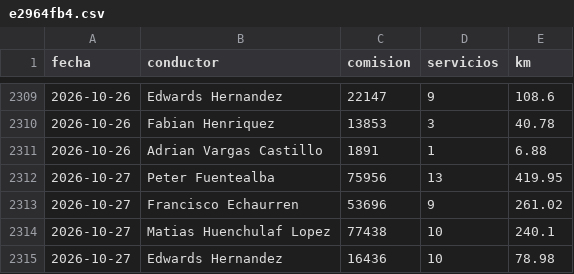
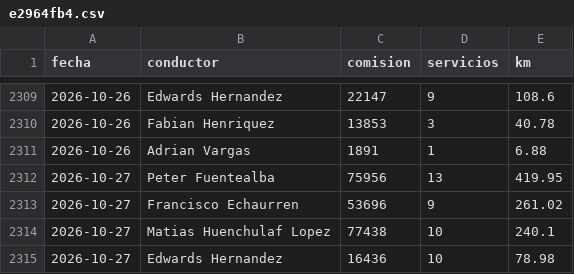
Before and after one commit to rubness007/qz-13a41abc58, a CSV file: e2964fb4.csv, drawn as a sheet; only a part is shown, gaps mark what is left out.

Commit message:
Reporte 2026-10-27

```diff
--- a/e2964fb4.csv
+++ b/e2964fb4.csv
@@ -2310,3 +2310,3 @@ fecha,conductor,comision,servicios,km
 2026-10-26,Fabian Henriquez,13853,3,40.78
-2026-10-26,Adrian Vargas Castillo,1891,1,6.88
+2026-10-26,Adrian Vargas,1891,1,6.88
 2026-10-27,Peter Fuentealba,75956,13,419.95
```
